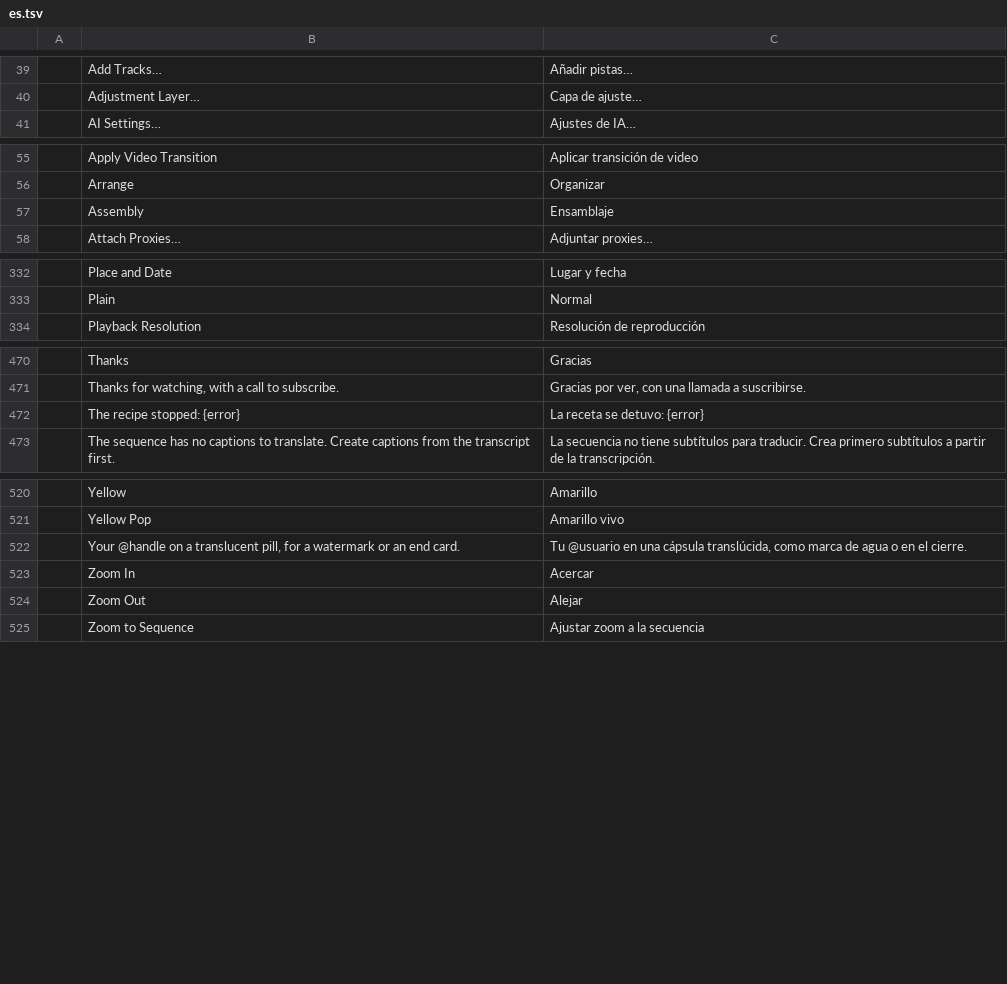
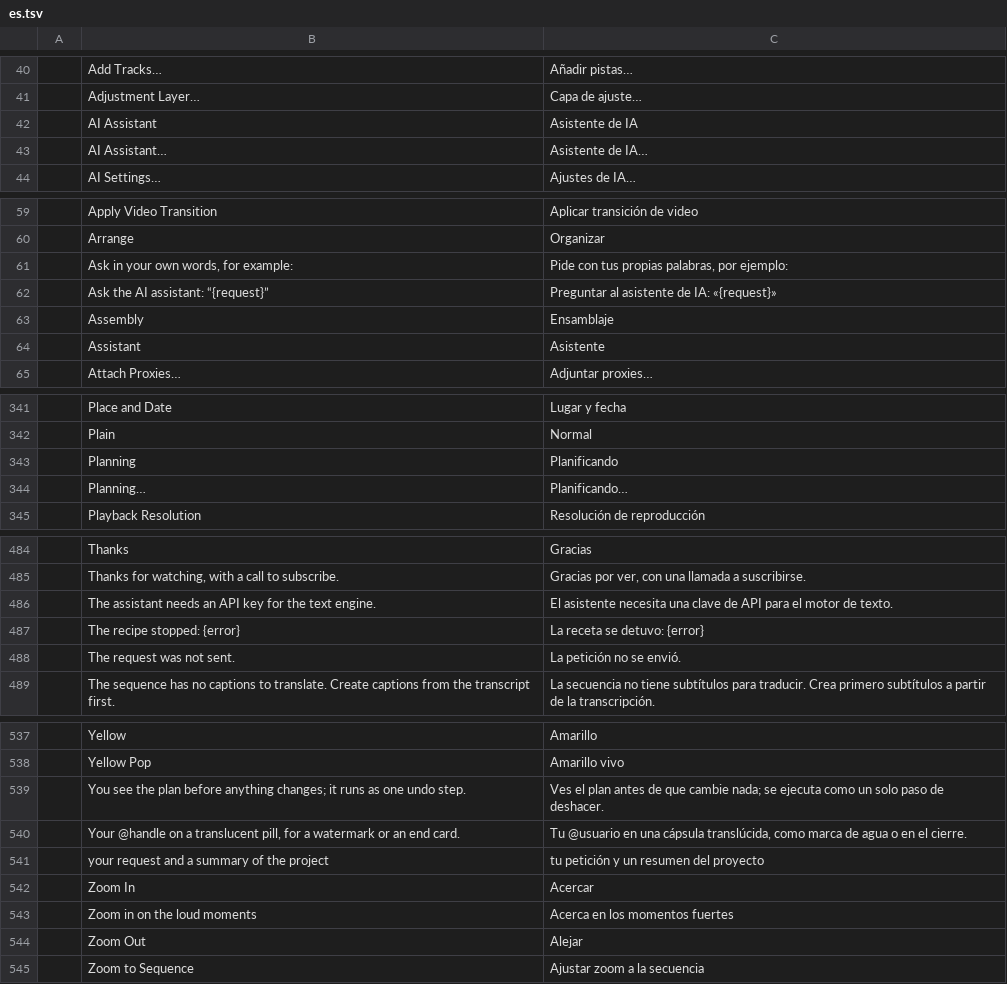
Before and after one commit to guloff/jilo-studio, a TSV file: crates/ui-egui/src/i18n/es.tsv, drawn as a sheet; only a part is shown, gaps mark what is left out; the diff covers the shown part only.

```diff
--- a/crates/ui-egui/src/i18n/es.tsv
+++ b/crates/ui-egui/src/i18n/es.tsv
@@ -40,2 +41,4 @@
 	Adjustment Layer…	Capa de ajuste…
+	AI Assistant	Asistente de IA
+	AI Assistant…	Asistente de IA…
 	AI Settings…	Ajustes de IA…
@@ -56,3 +60,6 @@
 	Arrange	Organizar
+	Ask in your own words, for example:	Pide con tus propias palabras, por ejemplo:
+	Ask the AI assistant: “{request}”	Preguntar al asistente de IA: «{request}»
 	Assembly	Ensamblaje
+	Assistant	Asistente
 	Attach Proxies…	Adjuntar proxies…
@@ -333,2 +342,4 @@
 	Plain	Normal
+	Planning	Planificando
+	Planning…	Planificando…
 	Playback Resolution	Resolución de reproducción
@@ -471,3 +485,5 @@
 	Thanks for watching, with a call to subscribe.	Gracias por ver, con una llamada a suscribirse.
+	The assistant needs an API key for the text engine.	El asistente necesita una clave de API para el motor de texto.
 	The recipe stopped: {error}	La receta se detuvo: {error}
+	The request was not sent.	La petición no se envió.
 	The sequence has no captions to translate. Create captions from the transcript first.	La secuencia no tiene subtítulos para traducir. Crea primero subtítulos a partir de la transcripción.
@@ -521,4 +538,7 @@
 	Yellow Pop	Amarillo vivo
+	You see the plan before anything changes; it runs as one undo step.	Ves el plan antes de que cambie nada; se ejecuta como un solo paso de deshacer.
 	Your @handle on a translucent pill, for a watermark or an end card.	Tu @usuario en una cápsula translúcida, como marca de agua o en el cierre.
+	your request and a summary of the project	tu petición y un resumen del proyecto
 	Zoom In	Acercar
+	Zoom in on the loud moments	Acerca en los momentos fuertes
 	Zoom Out	Alejar
```
Also changed, not shown: 8 added rows elsewhere in this file, crates/ui-egui/src/i18n/ja.tsv, crates/ui-egui/src/i18n/pt-br.tsv, 15 other files.
